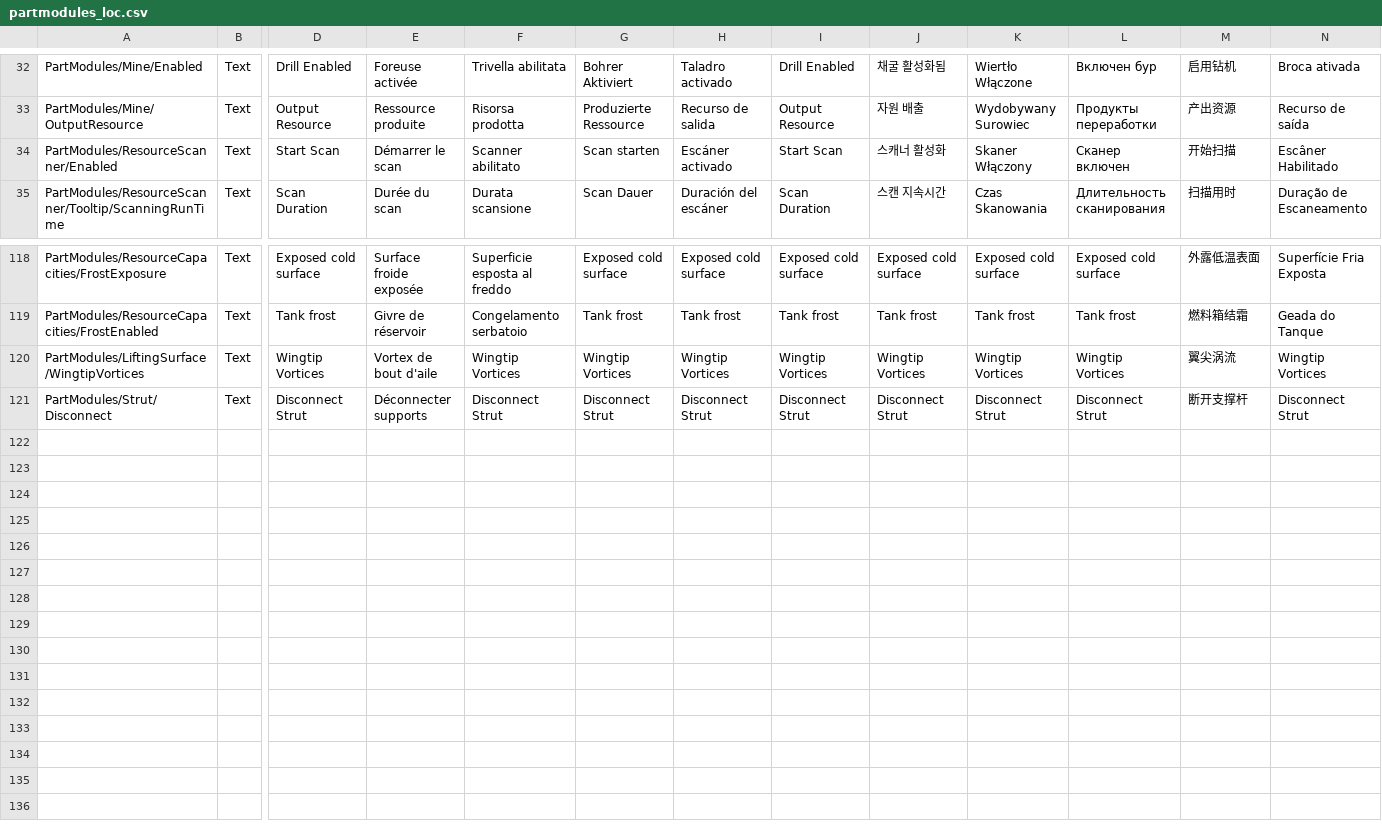
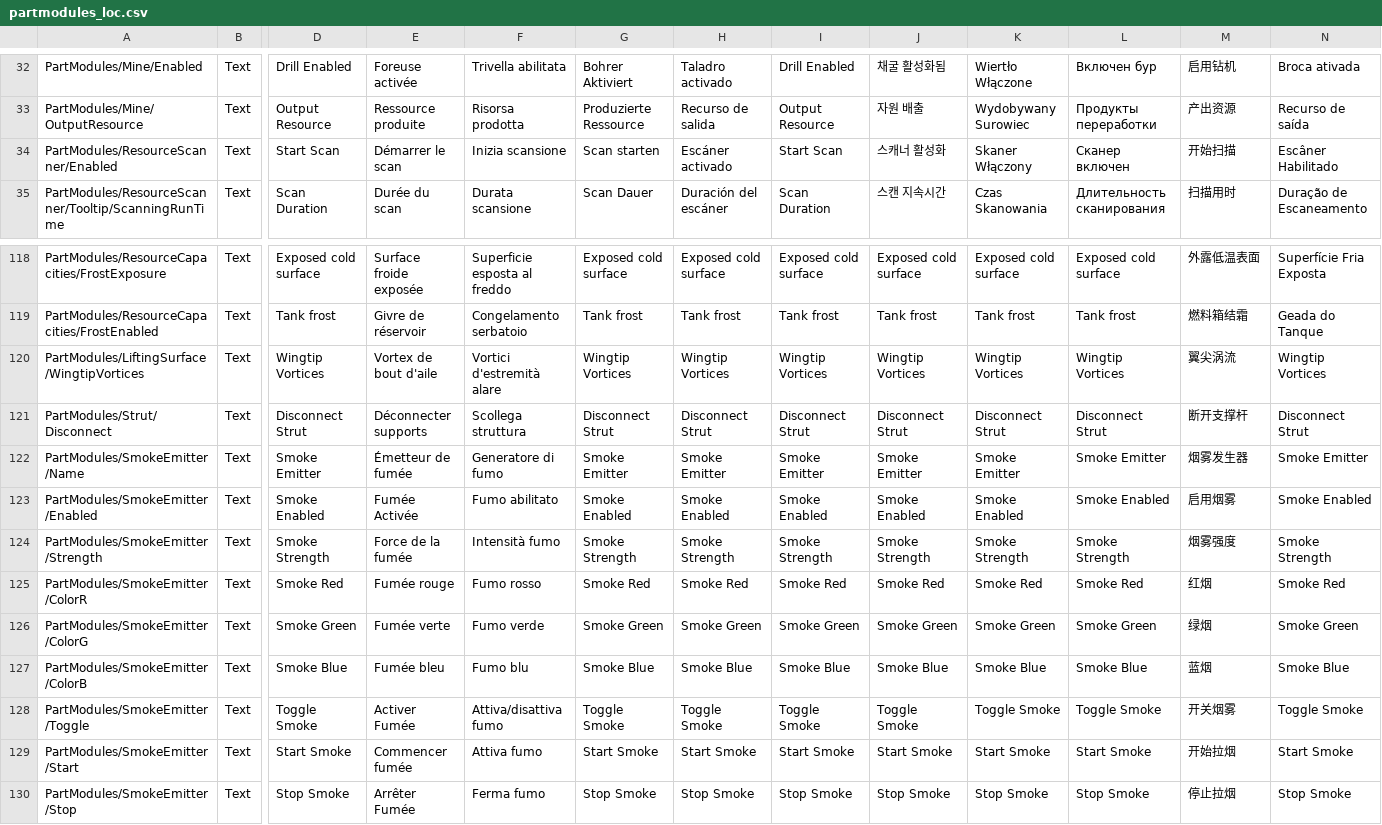
Before and after one commit to KSP2Redux/Content, a CSV file: localizations/partmodules_loc.csv, drawn as a sheet; only a part is shown, gaps mark what is left out; rows hold the shown columns only; the diff names each change by its address in the sheet, - before the commit and + after, or states it on an @@ line.

```diff
--- a/localizations/partmodules_loc.csv
+++ b/localizations/partmodules_loc.csv
-F34: Scanner abilitato
+F34: Inizia scansione
-F120: Wingtip Vortices
+F120: Vortici d'estremità alare
-F121: Disconnect Strut
+F121: Scollega struttura
+row 122: PartModules/SmokeEmitter/Name | Text | Smoke Emitter | Émetteur de fumée | Generatore di fumo | Smoke Emitter | Smoke Emitter | Smoke Emitter | Smoke Emitter | Smoke Emitter | Smoke Emitter | 烟雾发生器 | Smoke Emitter
+row 123: PartModules/SmokeEmitter/Enabled | Text | Smoke Enabled | Fumée Activée | Fumo abilitato | Smoke Enabled | Smoke Enabled | Smoke Enabled | Smoke Enabled | Smoke Enabled | Smoke Enabled | 启用烟雾 | Smoke Enabled
+row 124: PartModules/SmokeEmitter/Strength | Text | Smoke Strength | Force de la fumée | Intensità fumo | Smoke Strength | Smoke Strength | Smoke Strength | Smoke Strength | Smoke Strength | Smoke Strength | 烟雾强度 | Smoke Strength
+row 125: PartModules/SmokeEmitter/ColorR | Text | Smoke Red | Fumée rouge | Fumo rosso | Smoke Red | Smoke Red | Smoke Red | Smoke Red | Smoke Red | Smoke Red | 红烟 | Smoke Red
+row 126: PartModules/SmokeEmitter/ColorG | Text | Smoke Green | Fumée verte | Fumo verde | Smoke Green | Smoke Green | Smoke Green | Smoke Green | Smoke Green | Smoke Green | 绿烟 | Smoke Green
+row 127: PartModules/SmokeEmitter/ColorB | Text | Smoke Blue | Fumée bleu | Fumo blu | Smoke Blue | Smoke Blue | Smoke Blue | Smoke Blue | Smoke Blue | Smoke Blue | 蓝烟 | Smoke Blue
+row 128: PartModules/SmokeEmitter/Toggle | Text | Toggle Smoke | Activer Fumée | Attiva/disattiva fumo | Toggle Smoke | Toggle Smoke | Toggle Smoke | Toggle Smoke | Toggle Smoke | Toggle Smoke | 开关烟雾 | Toggle Smoke
+row 129: PartModules/SmokeEmitter/Start | Text | Start Smoke | Commencer fumée | Attiva fumo | Start Smoke | Start Smoke | Start Smoke | Start Smoke | Start Smoke | Start Smoke | 开始拉烟 | Start Smoke
+row 130: PartModules/SmokeEmitter/Stop | Text | Stop Smoke | Arrêter Fumée | Ferma fumo | Stop Smoke | Stop Smoke | Stop Smoke | Stop Smoke | Stop Smoke | Stop Smoke | 停止拉烟 | Stop Smoke
```
Also changed, not shown: localizations/misc_loc.csv, localizations/ui_flight_loc.csv, 8 other files.
